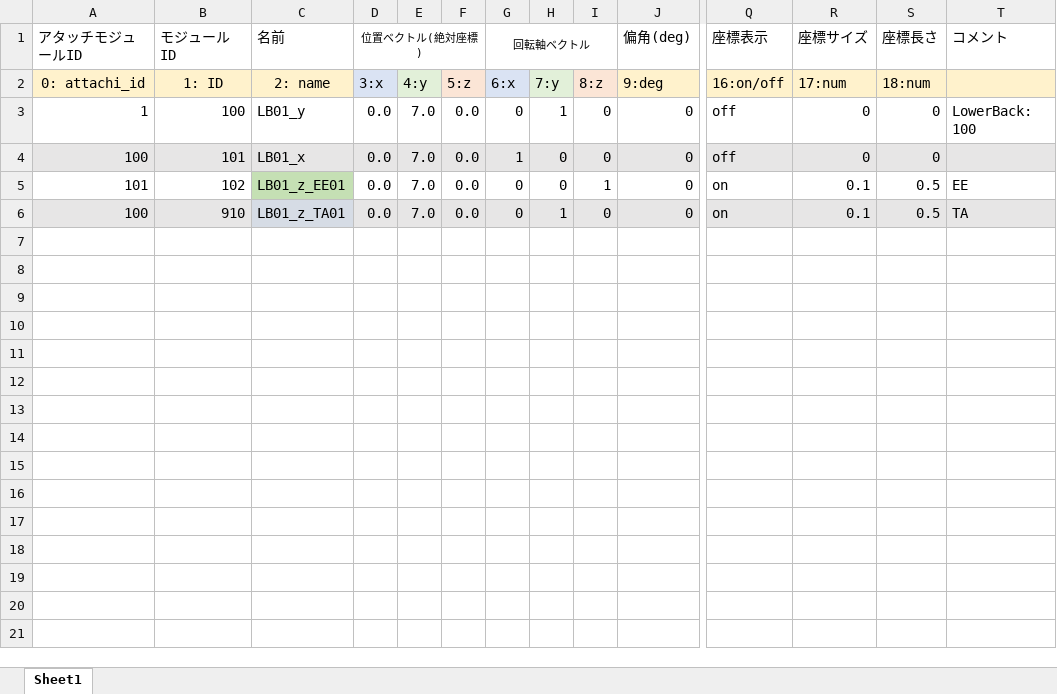
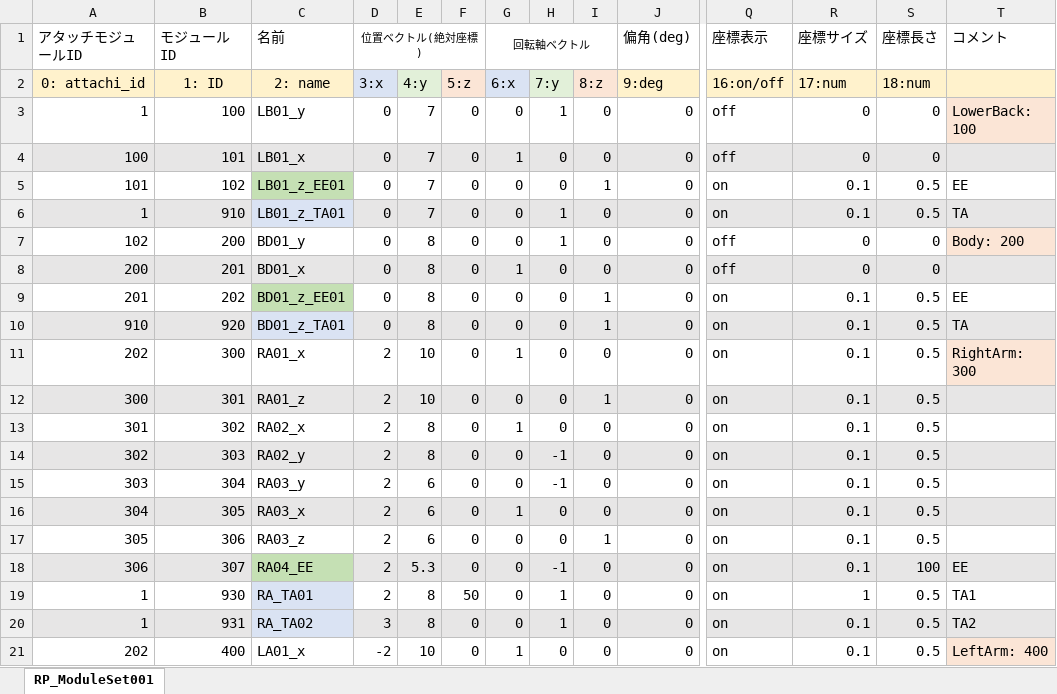
Before and after one commit to Kilimanjaro874/RobotProjectCpp, an Excel workbook: RP_ModuleSet001.xlsx, sheet RP_ModuleSet001, drawn as a sheet; only a part is shown, gaps mark what is left out; values as stored, in another font and other column widths than the file's, no borders; rows hold the shown columns only; the diff covers the shown part only; the diff names each change by its address in the sheet, - before the commit and + after, or states it on an @@ line.

```diff
--- a/RP_ModuleSet001.xlsx (sheet RP_ModuleSet001)
+++ b/RP_ModuleSet001.xlsx (sheet RP_ModuleSet001)
-sheet tab: Sheet1
+sheet tab: RP_ModuleSet001
-D3:D6 (位置ベクトル(絶対座標)): 0.0
+D3:D6 (位置ベクトル(絶対座標)): 0
-E3:E6: 7.0
+E3:E6: 7
-F3:F6: 0.0
+F3:F6: 0
-T3 fill: none
+T3 fill: #FBE5D6
-A6 (アタッチモジュールID): 100
+A6 (アタッチモジュールID): 1
+row 7: 102 | 200 | BD01_y | 0 | 8 | 0 | 0 | 1 | 0 | 0 | off | 0 | 0 | Body: 200
+row 8: 200 | 201 | BD01_x | 0 | 8 | 0 | 1 | 0 | 0 | 0 | off | 0 | 0
+row 9: 201 | 202 | BD01_z_EE01 | 0 | 8 | 0 | 0 | 0 | 1 | 0 | on | 0.1 | 0.5 | EE
+row 10: 910 | 920 | BD01_z_TA01 | 0 | 8 | 0 | 0 | 0 | 1 | 0 | on | 0.1 | 0.5 | TA
+row 11: 202 | 300 | RA01_x | 2 | 10 | 0 | 1 | 0 | 0 | 0 | on | 0.1 | 0.5 | RightArm: 300
+row 12: 300 | 301 | RA01_z | 2 | 10 | 0 | 0 | 0 | 1 | 0 | on | 0.1 | 0.5
+row 13: 301 | 302 | RA02_x | 2 | 8 | 0 | 1 | 0 | 0 | 0 | on | 0.1 | 0.5
+row 14: 302 | 303 | RA02_y | 2 | 8 | 0 | 0 | -1 | 0 | 0 | on | 0.1 | 0.5
+row 15: 303 | 304 | RA03_y | 2 | 6 | 0 | 0 | -1 | 0 | 0 | on | 0.1 | 0.5
+row 16: 304 | 305 | RA03_x | 2 | 6 | 0 | 1 | 0 | 0 | 0 | on | 0.1 | 0.5
+row 17: 305 | 306 | RA03_z | 2 | 6 | 0 | 0 | 0 | 1 | 0 | on | 0.1 | 0.5
+row 18: 306 | 307 | RA04_EE | 2 | 5.3 | 0 | 0 | -1 | 0 | 0 | on | 0.1 | 100 | EE
+row 19: 1 | 930 | RA_TA01 | 2 | 8 | 50 | 0 | 1 | 0 | 0 | on | 1 | 0.5 | TA1
+row 20: 1 | 931 | RA_TA02 | 3 | 8 | 0 | 0 | 1 | 0 | 0 | on | 0.1 | 0.5 | TA2
+row 21: 202 | 400 | LA01_x | -2 | 10 | 0 | 1 | 0 | 0 | 0 | on | 0.1 | 0.5 | LeftArm: 400
```
Also changed, not shown: 10 added rows elsewhere in this sheet, RP_ModuleIKSet001.xlsx, 10 other files.
